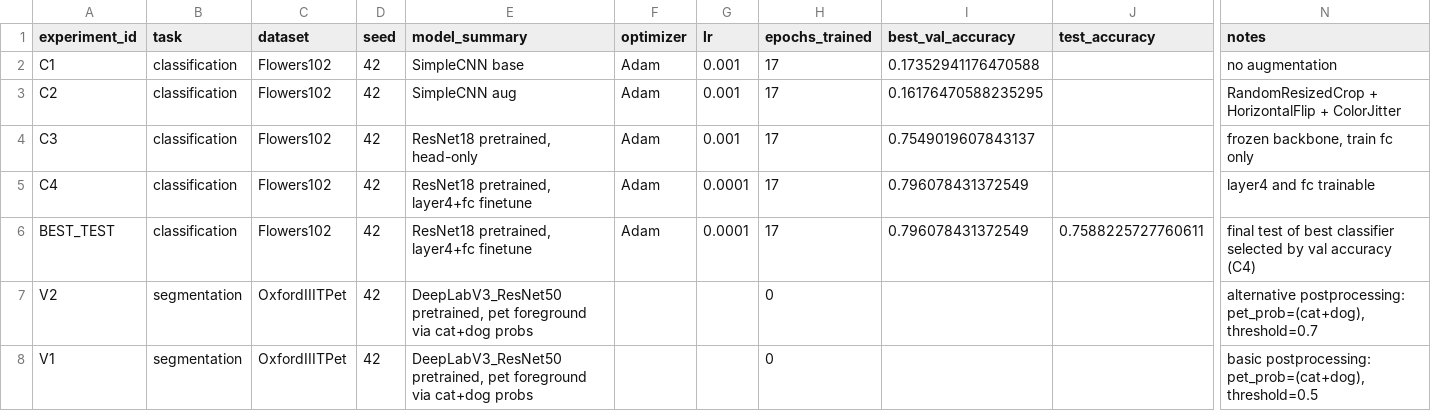
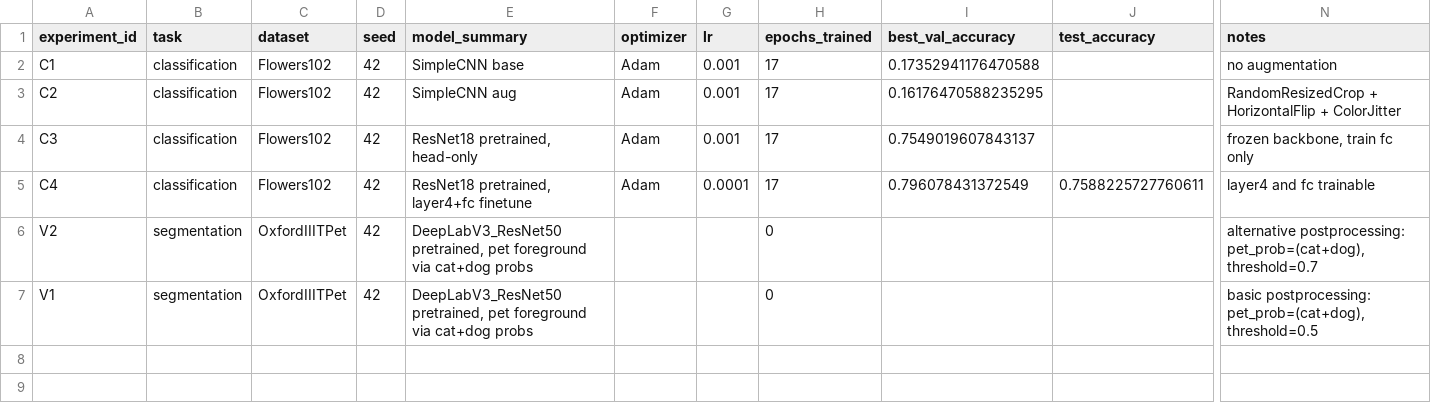
Before and after one commit to pshqd/art_ing_course, a CSV file: homeworks/HW10-11/artifacts/runs.csv, drawn as a sheet; only a part is shown, gaps mark what is left out; rows hold the shown columns only; the diff names each change by its address in the sheet, - before the commit and + after, or states it on an @@ line.

Commit message:
fixed: added test_accuracy for best model classification at run.csv

```diff
--- a/homeworks/HW10-11/artifacts/runs.csv
+++ b/homeworks/HW10-11/artifacts/runs.csv
-J5 (test_accuracy): (empty)
+J5 (test_accuracy): 0.7588225727760611
-row 6: BEST_TEST | classification | Flowers102 | 42 | ResNet18 pretrained, layer4+fc finetune | Adam | 0.0001 | 17 | 0.796078431372549 | 0.7588225727760611 | final test of best classifier selected by val accuracy (C4)
```
Also changed, not shown: 1 other file.
